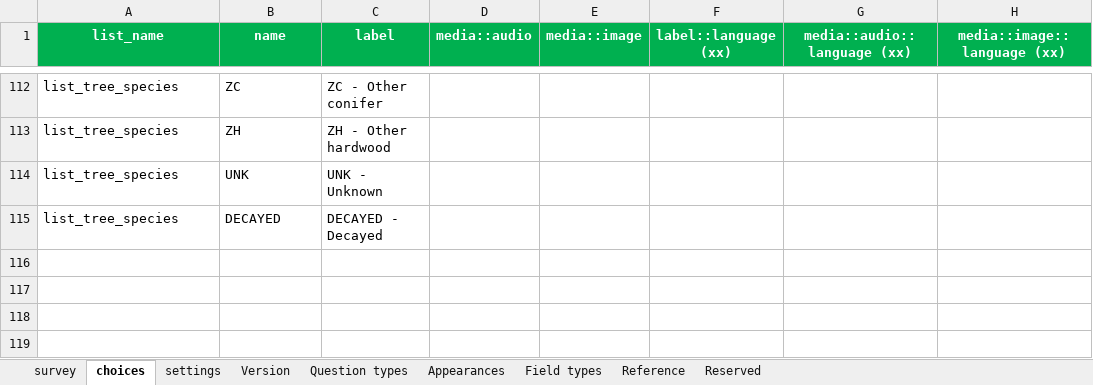
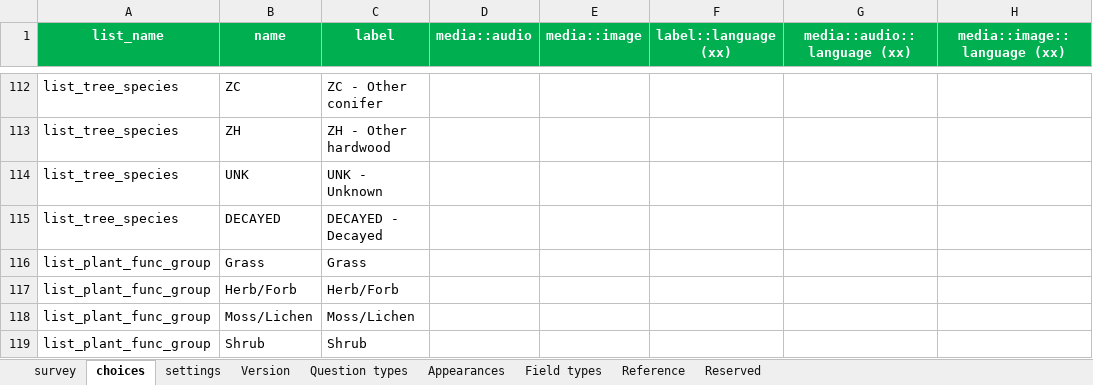
Before and after one commit to gagreene/FuelAnalyst, an Excel workbook: docs/survey123/survey123_forms/CWC Fuels 2 - Plants and Regen/CWC Fuels 2 - Plants and Regen.xlsx, sheet choices, drawn as a sheet; only a part is shown, gaps mark what is left out; values as stored, in another font and other column widths than the file's, no borders; the diff names each change by its address in the sheet, - before the commit and + after, or states it on an @@ line.

Commit message:
Add NO_SPP and OTHER plant rows and estimate OTHER species from their functional group
NO_SPP and OTHER are now rows of plant_photoload.csv (packaged copy and the
Plants form media copy), so the Survey123 form builds its choices from the
file. NO_SPP is explicit: zero biomass, cover and height ignored, no warning.

An OTHER species whose name is not in the table, or that has no name, and that
has a valid functional group (pc_species_N_other_group) is estimated as the
average, over all table species of that group, of each species' own PhotoLoad
series equation at the recorded cover and height. It counts in that group and
logs a plant_species_other_estimated warning to the error report. A missing or
unknown group keeps zero biomass and the existing warnings.

The Plants form gains the functional group question; the Survey123 forms folder
gains a README, a .gitignore for Connect-generated files, and empty .xml
placeholders so each form folder opens in Survey123 Connect. Docs describe the
rows and the estimate.

```diff
--- a/docs/survey123/survey123_forms/CWC Fuels 2 - Plants and Regen/CWC Fuels 2 - Plants and Regen.xlsx (sheet choices)
+++ b/docs/survey123/survey123_forms/CWC Fuels 2 - Plants and Regen/CWC Fuels 2 - Plants and Regen.xlsx (sheet choices)
+row 116: list_plant_func_group | Grass | Grass
+row 117: list_plant_func_group | Herb/Forb | Herb/Forb
+row 118: list_plant_func_group | Moss/Lichen | Moss/Lichen
+row 119: list_plant_func_group | Shrub | Shrub
```
Also changed, not shown: sheet survey, 13 other files.
